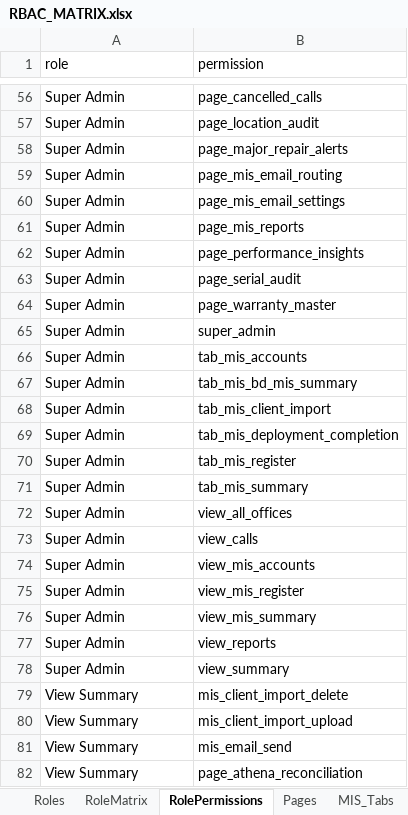
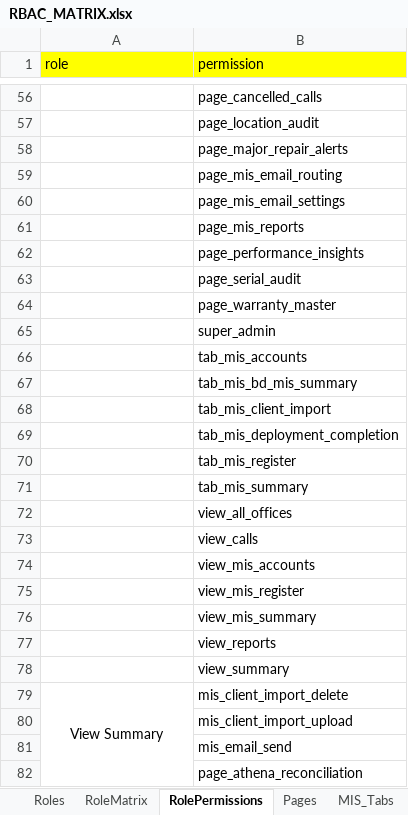
Before and after one commit to Vishun-Projects/wrl-dashboard, an Excel workbook: docs/handover/07-Company-Share/Excel/RBAC_MATRIX.xlsx, sheet RolePermissions, drawn as a sheet; only a part is shown, gaps mark what is left out; values as stored, in another font and other column widths than the file's, no borders; the diff covers the shown part only; the diff names each change by its address in the sheet, - before the commit and + after, or states it on an @@ line.

```diff
--- a/docs/handover/07-Company-Share/Excel/RBAC_MATRIX.xlsx (sheet RolePermissions)
+++ b/docs/handover/07-Company-Share/Excel/RBAC_MATRIX.xlsx (sheet RolePermissions)
-A1:B1 fill: none
+A1:B1 fill: #FFFF00
-A56:A78 (role): Super Admin
+A56:A78 (role): (empty)
-A79 alignment: left
+A79 alignment: center
+A79:A90 merged
-A80:A82 (role): View Summary
+A80:A82 (role): (empty)
```
Also changed, not shown: 57 edited cells, cell formats and merged cells elsewhere in this sheet, sheet RoleMatrix, sheet Pages, sheet Roles, sheet Capabilities, sheet MIS_Tabs, 8 other files.
